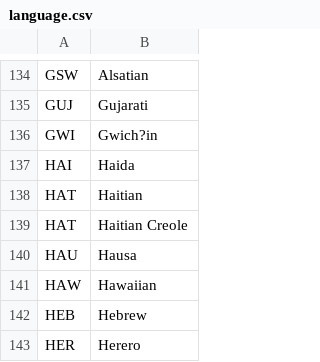
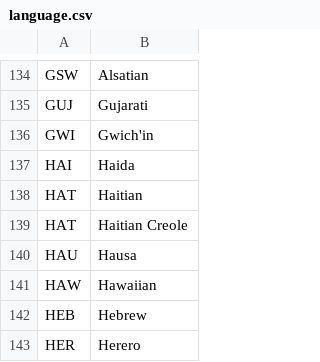
Before and after one commit to ARCH-commons/i2p-transform, a CSV file: Oracle/language.csv, drawn as a sheet; only a part is shown, gaps mark what is left out.

Commit message:
Fix utf-8 decode error

```diff
--- a/Oracle/language.csv
+++ b/Oracle/language.csv
@@ -135,3 +135,3 @@ GSW,Alsatian
 GUJ,Gujarati
-GWI,Gwich?in
+GWI,Gwich'in
 HAI,Haida
```
